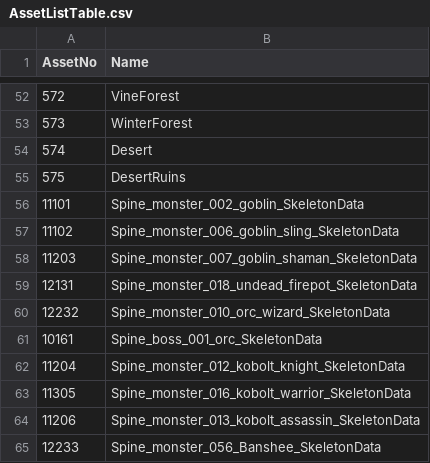
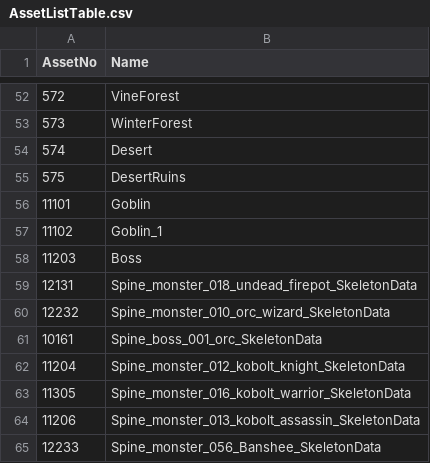
Before and after one commit to kun0530/FingerDefense, a CSV file: Assets/Resources_moved/DataTable/AssetListTable.csv, drawn as a sheet; only a part is shown, gaps mark what is left out.

```diff
--- a/Assets/Resources_moved/DataTable/AssetListTable.csv
+++ b/Assets/Resources_moved/DataTable/AssetListTable.csv
@@ -55,5 +55,5 @@ AssetNo,Name
 575,DesertRuins
-11101,Spine_monster_002_goblin_SkeletonData
-11102,Spine_monster_006_goblin_sling_SkeletonData
-11203,Spine_monster_007_goblin_shaman_SkeletonData
+11101,Goblin
+11102,Goblin_1
+11203,Boss
 12131,Spine_monster_018_undead_firepot_SkeletonData
```
Also changed, not shown: 8 other files.
